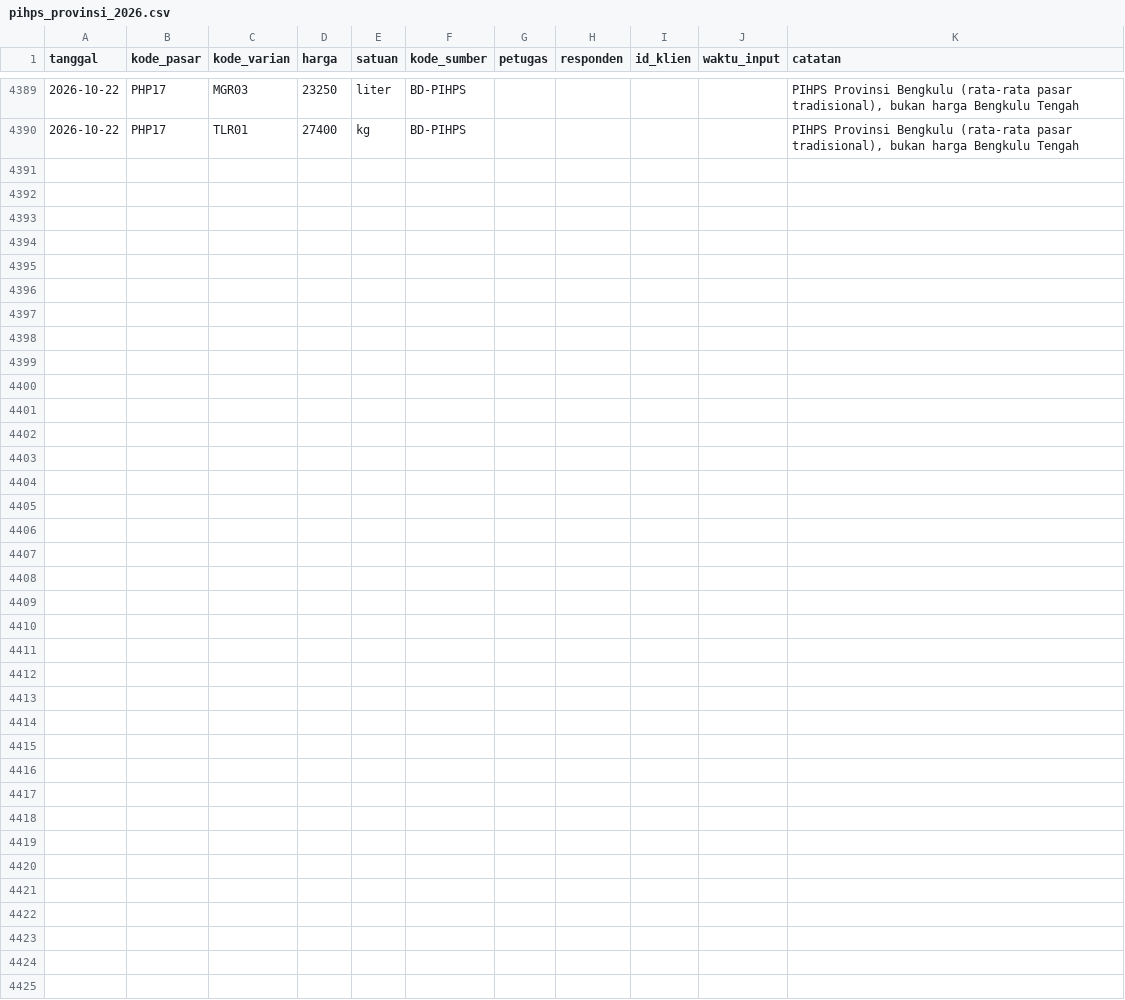
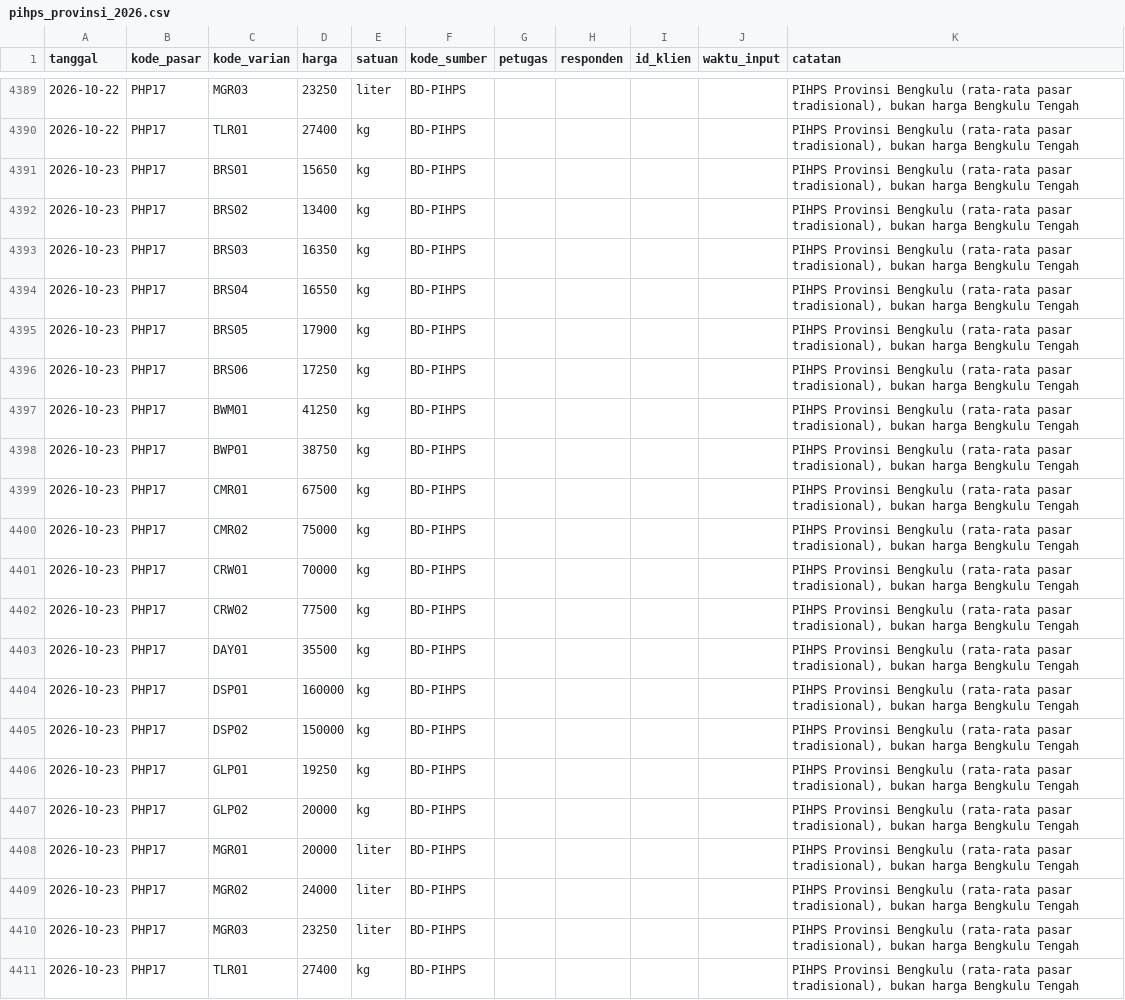
Before and after one commit to Rianfirnanda/lintasAIprojection, a CSV file: data/masuk/harga/pihps_provinsi_2026.csv, drawn as a sheet; only a part is shown, gaps mark what is left out.

```diff
--- a/data/masuk/harga/pihps_provinsi_2026.csv
+++ b/data/masuk/harga/pihps_provinsi_2026.csv
@@ -4390 +4390,22 @@ tanggal,kode_pasar,kode_varian,harga,satuan,kode_sumber,petugas,responden,id_kli
 2026-10-22,PHP17,TLR01,27400,kg,BD-PIHPS,,,,,"PIHPS Provinsi Bengkulu (rata-rata pasar tradisional), bukan harga Bengkulu Tengah"
+2026-10-23,PHP17,BRS01,15650,kg,BD-PIHPS,,,,,"PIHPS Provinsi Bengkulu (rata-rata pasar tradisional), bukan harga Bengkulu Tengah"
+2026-10-23,PHP17,BRS02,13400,kg,BD-PIHPS,,,,,"PIHPS Provinsi Bengkulu (rata-rata pasar tradisional), bukan harga Bengkulu Tengah"
+2026-10-23,PHP17,BRS03,16350,kg,BD-PIHPS,,,,,"PIHPS Provinsi Bengkulu (rata-rata pasar tradisional), bukan harga Bengkulu Tengah"
+2026-10-23,PHP17,BRS04,16550,kg,BD-PIHPS,,,,,"PIHPS Provinsi Bengkulu (rata-rata pasar tradisional), bukan harga Bengkulu Tengah"
+2026-10-23,PHP17,BRS05,17900,kg,BD-PIHPS,,,,,"PIHPS Provinsi Bengkulu (rata-rata pasar tradisional), bukan harga Bengkulu Tengah"
+2026-10-23,PHP17,BRS06,17250,kg,BD-PIHPS,,,,,"PIHPS Provinsi Bengkulu (rata-rata pasar tradisional), bukan harga Bengkulu Tengah"
+2026-10-23,PHP17,BWM01,41250,kg,BD-PIHPS,,,,,"PIHPS Provinsi Bengkulu (rata-rata pasar tradisional), bukan harga Bengkulu Tengah"
+2026-10-23,PHP17,BWP01,38750,kg,BD-PIHPS,,,,,"PIHPS Provinsi Bengkulu (rata-rata pasar tradisional), bukan harga Bengkulu Tengah"
+2026-10-23,PHP17,CMR01,67500,kg,BD-PIHPS,,,,,"PIHPS Provinsi Bengkulu (rata-rata pasar tradisional), bukan harga Bengkulu Tengah"
+2026-10-23,PHP17,CMR02,75000,kg,BD-PIHPS,,,,,"PIHPS Provinsi Bengkulu (rata-rata pasar tradisional), bukan harga Bengkulu Tengah"
+2026-10-23,PHP17,CRW01,70000,kg,BD-PIHPS,,,,,"PIHPS Provinsi Bengkulu (rata-rata pasar tradisional), bukan harga Bengkulu Tengah"
+2026-10-23,PHP17,CRW02,77500,kg,BD-PIHPS,,,,,"PIHPS Provinsi Bengkulu (rata-rata pasar tradisional), bukan harga Bengkulu Tengah"
+2026-10-23,PHP17,DAY01,35500,kg,BD-PIHPS,,,,,"PIHPS Provinsi Bengkulu (rata-rata pasar tradisional), bukan harga Bengkulu Tengah"
+2026-10-23,PHP17,DSP01,160000,kg,BD-PIHPS,,,,,"PIHPS Provinsi Bengkulu (rata-rata pasar tradisional), bukan harga Bengkulu Tengah"
+2026-10-23,PHP17,DSP02,150000,kg,BD-PIHPS,,,,,"PIHPS Provinsi Bengkulu (rata-rata pasar tradisional), bukan harga Bengkulu Tengah"
+2026-10-23,PHP17,GLP01,19250,kg,BD-PIHPS,,,,,"PIHPS Provinsi Bengkulu (rata-rata pasar tradisional), bukan harga Bengkulu Tengah"
+2026-10-23,PHP17,GLP02,20000,kg,BD-PIHPS,,,,,"PIHPS Provinsi Bengkulu (rata-rata pasar tradisional), bukan harga Bengkulu Tengah"
+2026-10-23,PHP17,MGR01,20000,liter,BD-PIHPS,,,,,"PIHPS Provinsi Bengkulu (rata-rata pasar tradisional), bukan harga Bengkulu Tengah"
+2026-10-23,PHP17,MGR02,24000,liter,BD-PIHPS,,,,,"PIHPS Provinsi Bengkulu (rata-rata pasar tradisional), bukan harga Bengkulu Tengah"
+2026-10-23,PHP17,MGR03,23250,liter,BD-PIHPS,,,,,"PIHPS Provinsi Bengkulu (rata-rata pasar tradisional), bukan harga Bengkulu Tengah"
+2026-10-23,PHP17,TLR01,27400,kg,BD-PIHPS,,,,,"PIHPS Provinsi Bengkulu (rata-rata pasar tradisional), bukan harga Bengkulu Tengah"
```
Also changed, not shown: data/masuk/konteks/harga_pihps_2026.csv, data/masuk/konteks/pihps_kota_2026.csv, 1 other file.
